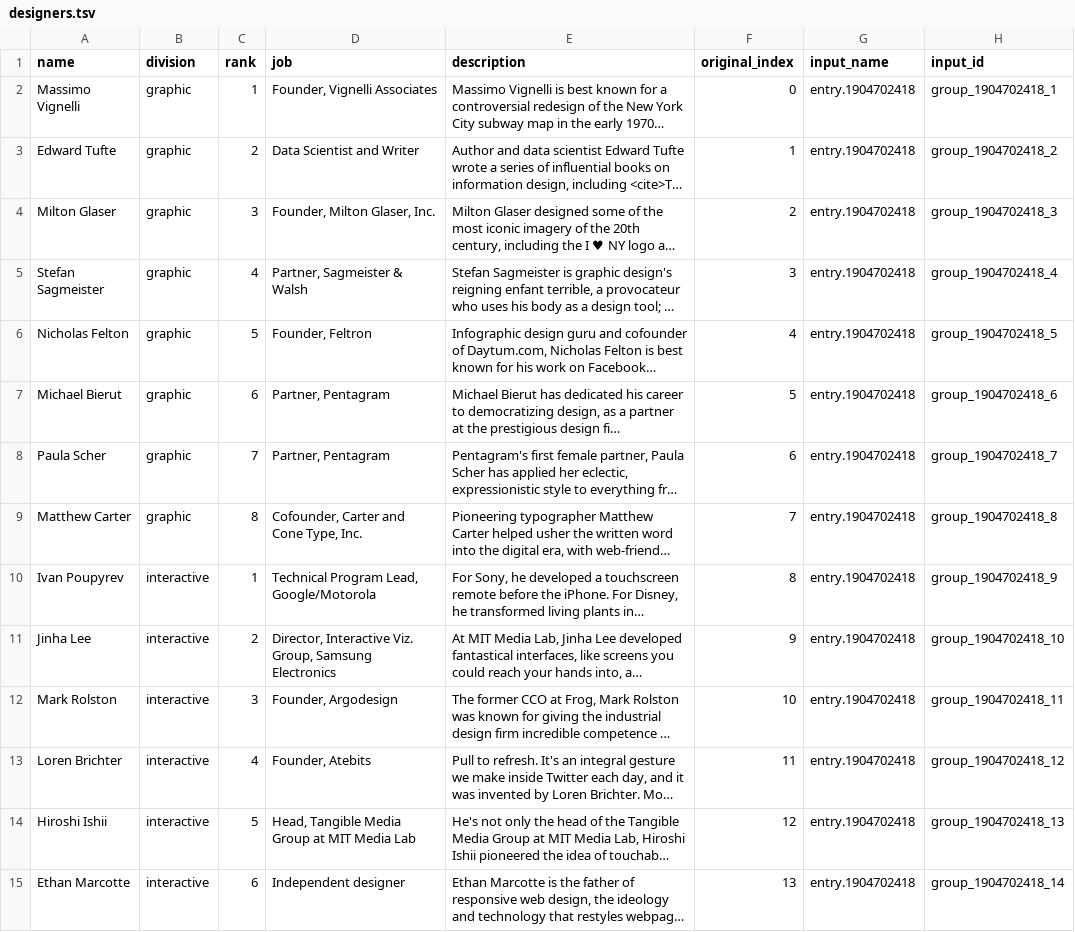
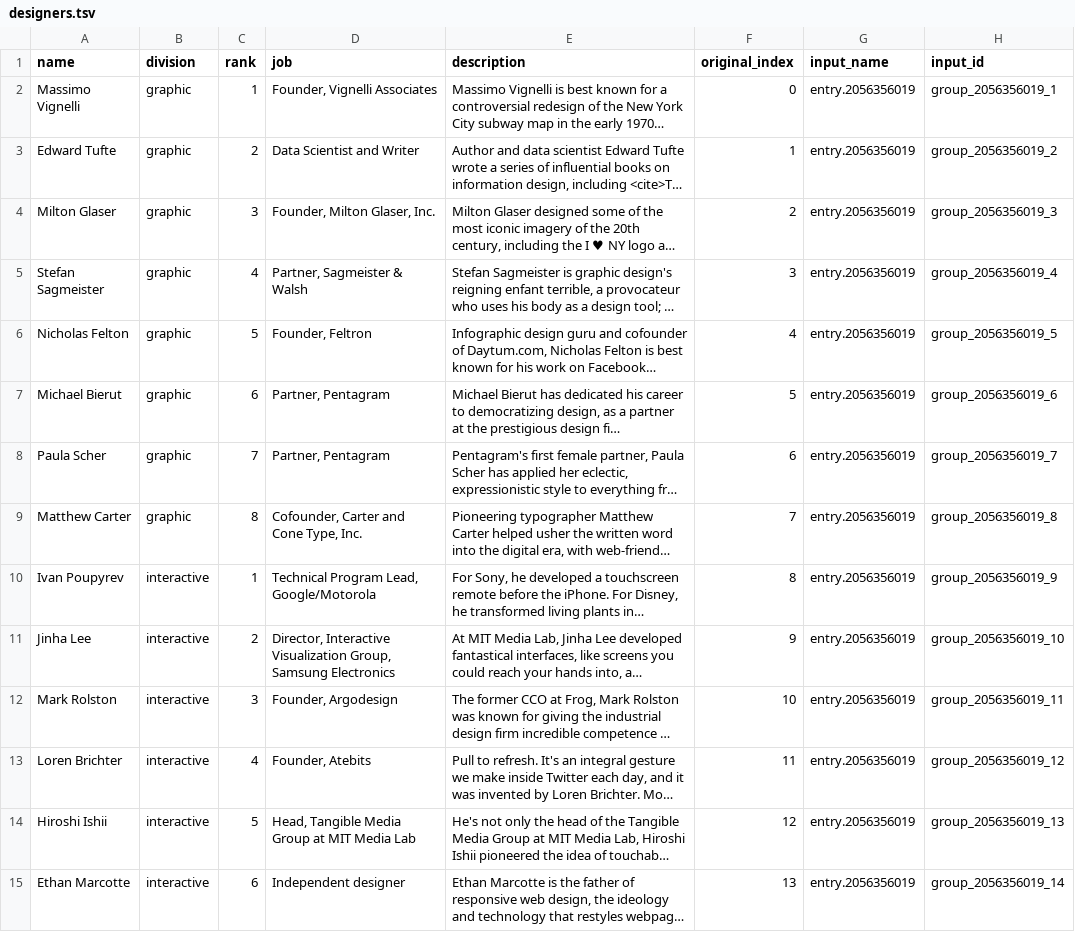
Before and after one commit to gwezerek/madness_quiz, a TSV file: designers.tsv, drawn as a sheet; only a part is shown; long unchanged cells end in …; the diff covers the shown part only; the diff names each change by its address in the sheet, - before the commit and + after, or states it on an @@ line.

Commit message:
More day-of changes, and a switch to the new Google Sheets.

```diff
--- a/designers.tsv
+++ b/designers.tsv
-G2:G15 (input_name): entry.1904702418
+G2:G15 (input_name): entry.2056356019
-H2 (input_id): group_1904702418_1
+H2 (input_id): group_2056356019_1
-H3 (input_id): group_1904702418_2
+H3 (input_id): group_2056356019_2
-H4 (input_id): group_1904702418_3
+H4 (input_id): group_2056356019_3
-H5 (input_id): group_1904702418_4
+H5 (input_id): group_2056356019_4
-H6 (input_id): group_1904702418_5
+H6 (input_id): group_2056356019_5
-H7 (input_id): group_1904702418_6
+H7 (input_id): group_2056356019_6
-H8 (input_id): group_1904702418_7
+H8 (input_id): group_2056356019_7
-H9 (input_id): group_1904702418_8
+H9 (input_id): group_2056356019_8
-H10 (input_id): group_1904702418_9
+H10 (input_id): group_2056356019_9
-D11 (job): Director, Interactive Viz. Group, Samsung…
+D11 (job): Director, Interactive Visualization Group, Samsung…
-H11 (input_id): group_1904702418_10
+H11 (input_id): group_2056356019_10
-H12 (input_id): group_1904702418_11
+H12 (input_id): group_2056356019_11
-H13 (input_id): group_1904702418_12
+H13 (input_id): group_2056356019_12
-H14 (input_id): group_1904702418_13
+H14 (input_id): group_2056356019_13
-H15 (input_id): group_1904702418_14
+H15 (input_id): group_2056356019_14
```
Also changed, not shown: 36 edited cells elsewhere in this file, 7 other files.
